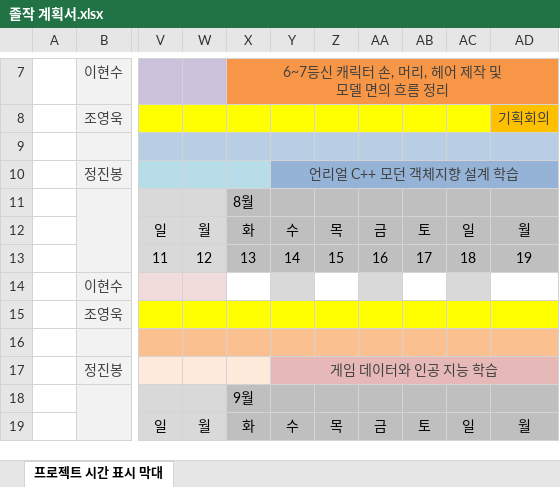
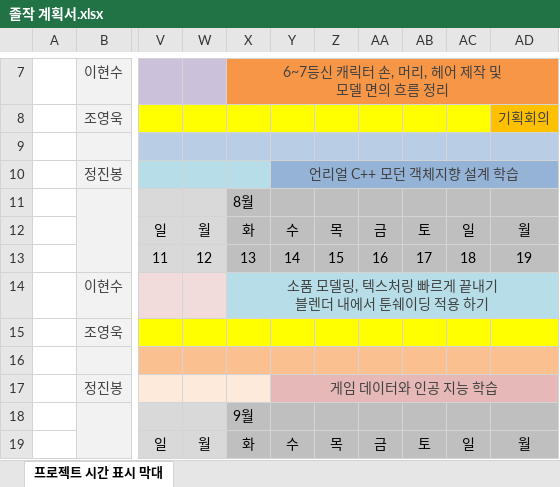
Before and after one commit to charobe/HDB, an Excel workbook: 공용/졸작 계획서.xlsx, sheet 프로젝트 시간 표시 막대, drawn as a sheet; only a part is shown, gaps mark what is left out; values as stored, in another font and other column widths than the file's, no borders; charts and pictures and conditional formats not drawn; ↵ is a line break in a cell; the diff names each change by its address in the sheet, - before the commit and + after, or states it on an @@ line.

```diff
--- a/공용/졸작 계획서.xlsx (sheet 프로젝트 시간 표시 막대)
+++ b/공용/졸작 계획서.xlsx (sheet 프로젝트 시간 표시 막대)
-X14: (empty)
+X14: 소품 모델링, 텍스처링 빠르게 끝내기 ↵ 블렌더 내에서 툰쉐이딩 적용 하기
-X14 fill: none
+X14 fill: #B7DEE8
+X14:AD14 merged
-Y14 fill: #D9D9D9
+Y14 fill: #B7DEE8
-Z14 fill: none
+Z14 fill: #B7DEE8
-AA14 fill: #D9D9D9
+AA14 fill: #B7DEE8
-AB14 fill: none
+AB14 fill: #B7DEE8
-AC14 fill: #D9D9D9
+AC14 fill: #B7DEE8
-AD14 fill: none
+AD14 fill: #B7DEE8
```
Also changed, not shown: 1 other file.
